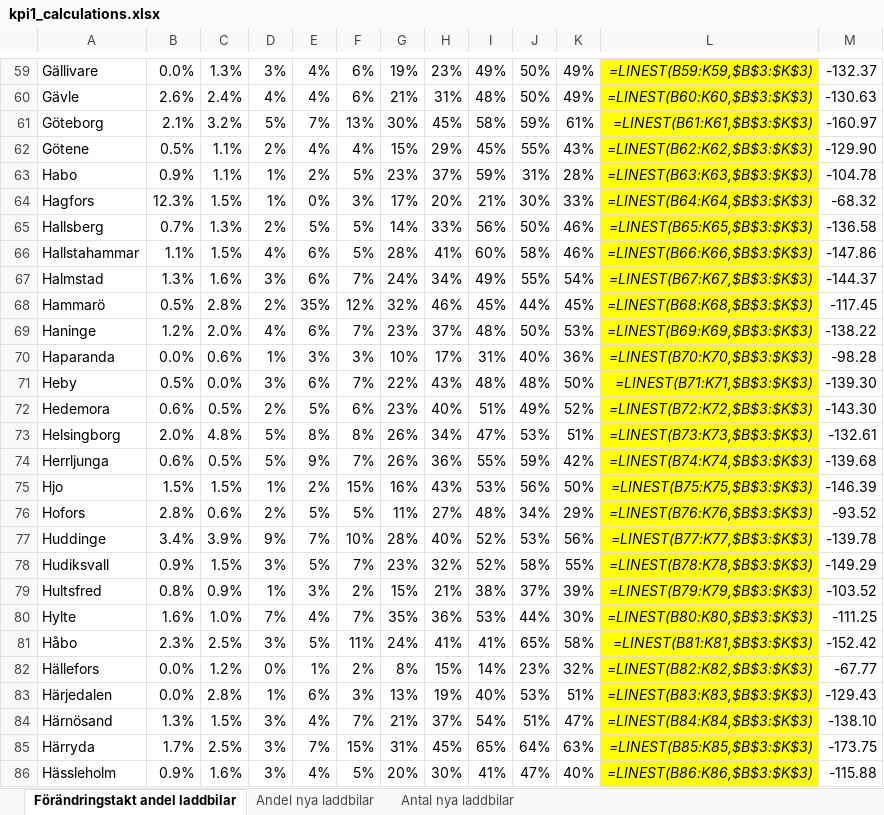
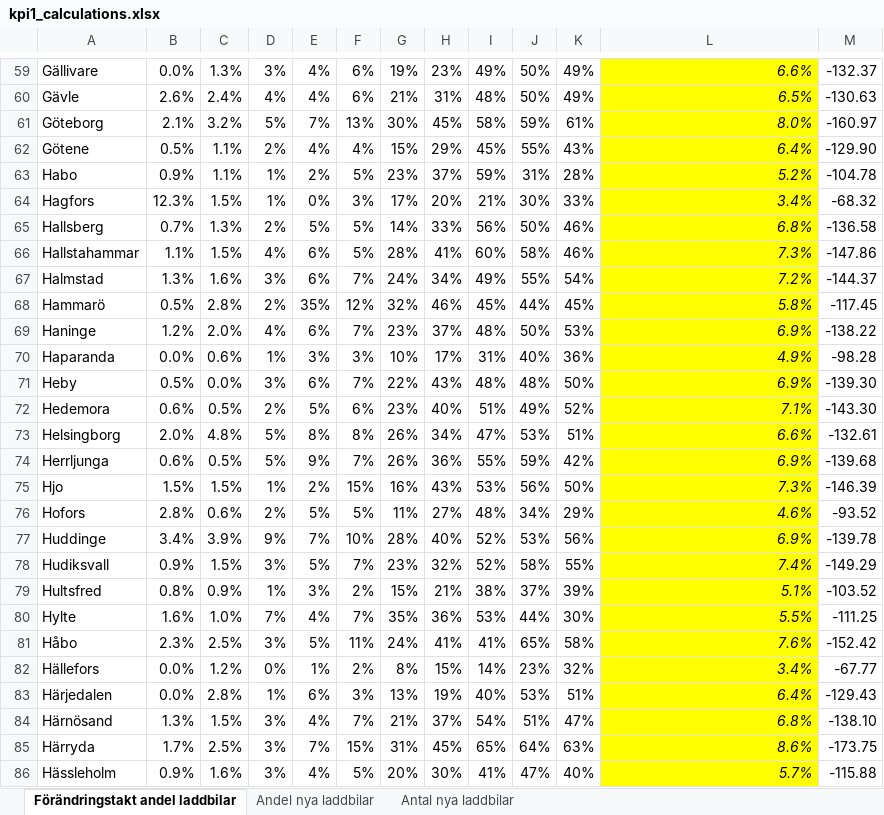
Before and after one commit to Klimatbyran/klimatkollen-deprecated, an Excel workbook: data/solutions/cars/sources/kpi1_calculations.xlsx, sheet Förändringstakt andel laddbilar, drawn as a sheet; only a part is shown, gaps mark what is left out; values as stored, in another font and other column widths than the file's, no borders; formulas without a stored value are shown as written; the diff covers the shown part only; the diff names each change by its address in the sheet, - before the commit and + after, or states it on an @@ line.

```diff
--- a/data/solutions/cars/sources/kpi1_calculations.xlsx (sheet Förändringstakt andel laddbilar)
+++ b/data/solutions/cars/sources/kpi1_calculations.xlsx (sheet Förändringstakt andel laddbilar)
-L59: =LINEST(B59:K59,$B$3:$K$3)
+L59: 6.6%
-L60: =LINEST(B60:K60,$B$3:$K$3)
+L60: 6.5%
-L61: =LINEST(B61:K61,$B$3:$K$3)
+L61: 8.0%
-L62: =LINEST(B62:K62,$B$3:$K$3)
+L62: 6.4%
-L63: =LINEST(B63:K63,$B$3:$K$3)
+L63: 5.2%
-L64: =LINEST(B64:K64,$B$3:$K$3)
+L64: 3.4%
-L65: =LINEST(B65:K65,$B$3:$K$3)
+L65: 6.8%
-L66: =LINEST(B66:K66,$B$3:$K$3)
+L66: 7.3%
-L67: =LINEST(B67:K67,$B$3:$K$3)
+L67: 7.2%
-L68: =LINEST(B68:K68,$B$3:$K$3)
+L68: 5.8%
-L69: =LINEST(B69:K69,$B$3:$K$3)
+L69: 6.9%
-L70: =LINEST(B70:K70,$B$3:$K$3)
+L70: 4.9%
-L71: =LINEST(B71:K71,$B$3:$K$3)
+L71: 6.9%
-L72: =LINEST(B72:K72,$B$3:$K$3)
+L72: 7.1%
-L73: =LINEST(B73:K73,$B$3:$K$3)
+L73: 6.6%
-L74: =LINEST(B74:K74,$B$3:$K$3)
+L74: 6.9%
-L75: =LINEST(B75:K75,$B$3:$K$3)
+L75: 7.3%
-L76: =LINEST(B76:K76,$B$3:$K$3)
+L76: 4.6%
-L77: =LINEST(B77:K77,$B$3:$K$3)
+L77: 6.9%
-L78: =LINEST(B78:K78,$B$3:$K$3)
+L78: 7.4%
-L79: =LINEST(B79:K79,$B$3:$K$3)
+L79: 5.1%
-L80: =LINEST(B80:K80,$B$3:$K$3)
+L80: 5.5%
-L81: =LINEST(B81:K81,$B$3:$K$3)
+L81: 7.6%
-L82: =LINEST(B82:K82,$B$3:$K$3)
+L82: 3.4%
-L83: =LINEST(B83:K83,$B$3:$K$3)
+L83: 6.4%
-L84: =LINEST(B84:K84,$B$3:$K$3)
+L84: 6.8%
-L85: =LINEST(B85:K85,$B$3:$K$3)
+L85: 8.6%
-L86: =LINEST(B86:K86,$B$3:$K$3)
+L86: 5.7%
```
Also changed, not shown: 274 edited cells elsewhere in this sheet, sheet Antal nya laddbilar, sheet Andel nya laddbilar, 4 other files.
